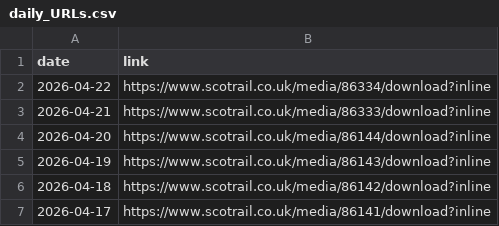
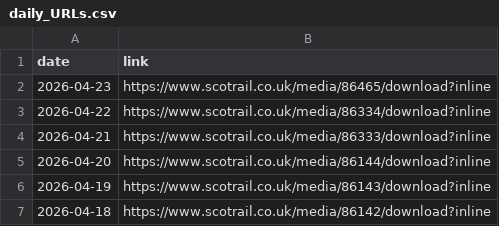
Before and after one commit to nrennie/scotrail-performance, a CSV file: data/daily_URLs.csv, drawn as a sheet; only a part is shown; the shorter side is filled out with more unchanged rows; the diff names each change by its address in the sheet, - before the commit and + after, or states it on an @@ line.

Commit message:
Update daily data

```diff
--- a/data/daily_URLs.csv
+++ b/data/daily_URLs.csv
+row 2: 2026-04-23 | https://www.scotrail.co.uk/media/86465/download?inline
```
Also changed, not shown: data/daily_data.csv.
